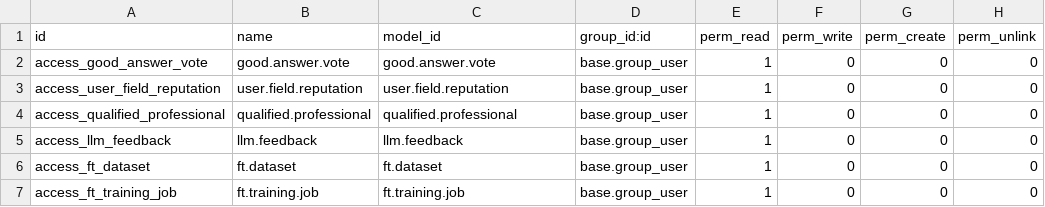
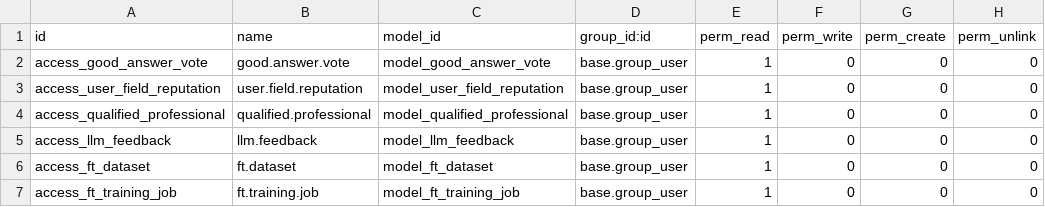
Before and after one commit to nettrades/nettrades-platform, a CSV file: odoo-modules/nettrades_good_answer/security/ir.model.access.csv, drawn as a sheet.

Commit message:
nettrades_good_answer: fix access CSV model_id XML IDs

```diff
--- a/odoo-modules/nettrades_good_answer/security/ir.model.access.csv
+++ b/odoo-modules/nettrades_good_answer/security/ir.model.access.csv
@@ -1,7 +1,7 @@
 id,name,model_id,group_id:id,perm_read,perm_write,perm_create,perm_unlink
-access_good_answer_vote,good.answer.vote,good.answer.vote,base.group_user,1,0,0,0
-access_user_field_reputation,user.field.reputation,user.field.reputation,base.group_user,1,0,0,0
-access_qualified_professional,qualified.professional,qualified.professional,base.group_user,1,0,0,0
-access_llm_feedback,llm.feedback,llm.feedback,base.group_user,1,0,0,0
-access_ft_dataset,ft.dataset,ft.dataset,base.group_user,1,0,0,0
-access_ft_training_job,ft.training.job,ft.training.job,base.group_user,1,0,0,0
+access_good_answer_vote,good.answer.vote,model_good_answer_vote,base.group_user,1,0,0,0
+access_user_field_reputation,user.field.reputation,model_user_field_reputation,base.group_user,1,0,0,0
+access_qualified_professional,qualified.professional,model_qualified_professional,base.group_user,1,0,0,0
+access_llm_feedback,llm.feedback,model_llm_feedback,base.group_user,1,0,0,0
+access_ft_dataset,ft.dataset,model_ft_dataset,base.group_user,1,0,0,0
+access_ft_training_job,ft.training.job,model_ft_training_job,base.group_user,1,0,0,0
```
